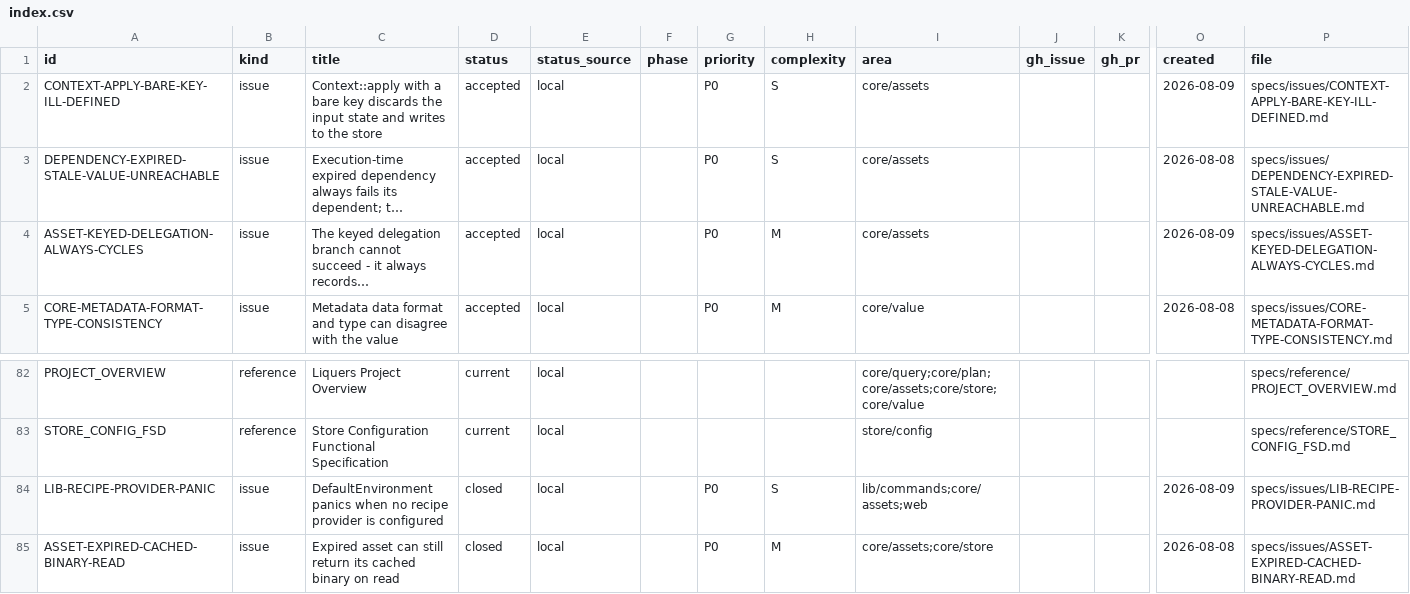
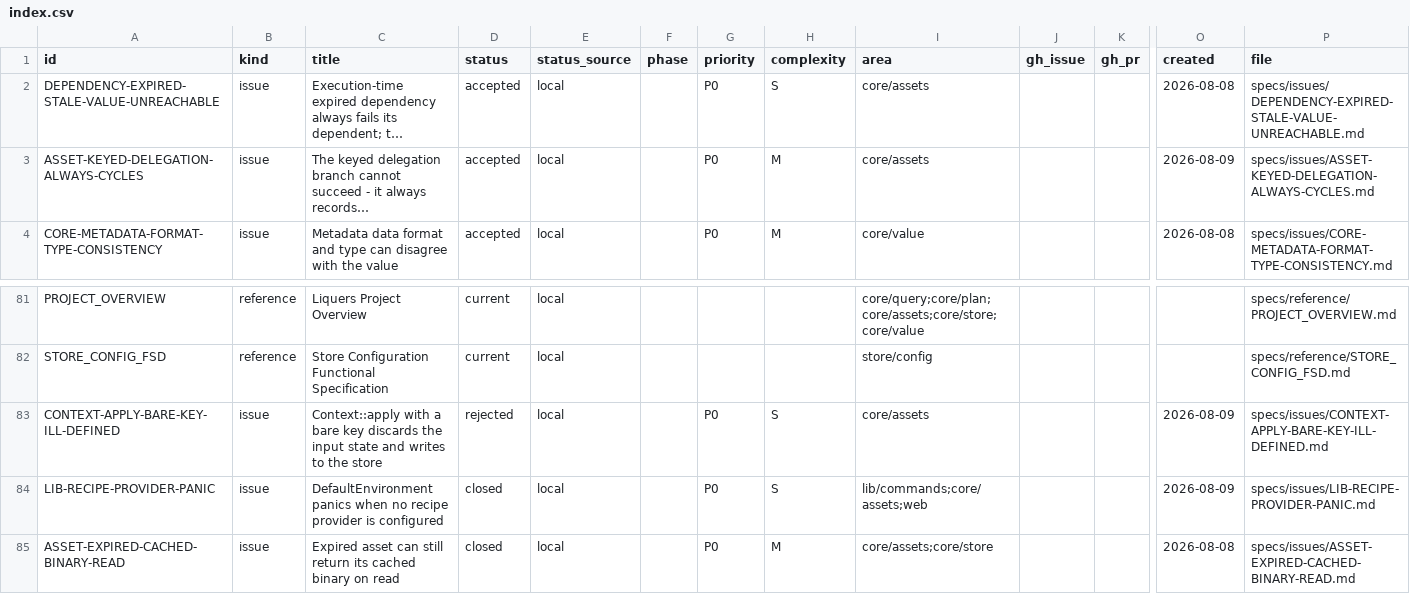
Before and after one commit to orest-d/liquers, a CSV file: specs/index.csv, drawn as a sheet; only a part is shown, gaps mark what is left out; long unchanged cells end in …; removed rows and columns are numbered as before the commit, all else as after; rows hold the shown columns only; the diff names each change by its address in the sheet, - before the commit and + after, or states it on an @@ line.

Commit message:
docs: reject bare-key apply issue

```diff
--- a/specs/index.csv
+++ b/specs/index.csv
-row 2: CONTEXT-APPLY-BARE-KEY-ILL-DEFINED | issue | Context::apply with a bare key discards the input state and writes to the store | accepted | local |  | P0 | S | core/assets |  |  | 2026-08-09 | specs/issues/CONTEXT-APPLY-BARE-KEY-ILL-DEFINED.md
+row 83: CONTEXT-APPLY-BARE-KEY-ILL-DEFINED | issue | Context::apply with a bare key discards the input state and writes to the store | rejected | local |  | P0 | S | core/assets |  |  | 2026-08-09 | specs/issues/CONTEXT-APPLY-BARE-KEY-ILL-DEFINED.md
```
Also changed, not shown: 1 other file.
